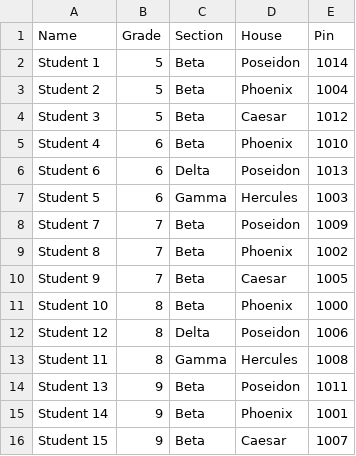
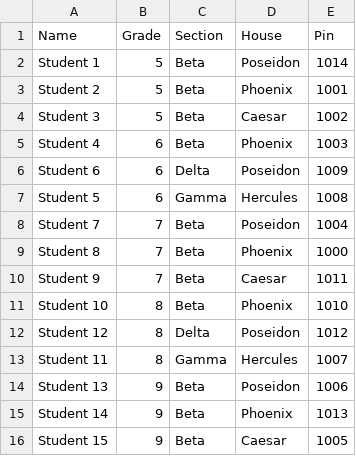
Before and after one commit to preyneyv/student-elections-junior, a CSV file: admin/static/downloads/pins/student.csv, drawn as a sheet.

```diff
--- a/admin/static/downloads/pins/student.csv
+++ b/admin/static/downloads/pins/student.csv
@@ -2,15 +2,15 @@ Name,Grade,Section,House,Pin
 Student 1,5,Beta,Poseidon,1014
-Student 2,5,Beta,Phoenix,1004
-Student 3,5,Beta,Caesar,1012
-Student 4,6,Beta,Phoenix,1010
-Student 6,6,Delta,Poseidon,1013
-Student 5,6,Gamma,Hercules,1003
-Student 7,7,Beta,Poseidon,1009
-Student 8,7,Beta,Phoenix,1002
-Student 9,7,Beta,Caesar,1005
-Student 10,8,Beta,Phoenix,1000
-Student 12,8,Delta,Poseidon,1006
-Student 11,8,Gamma,Hercules,1008
-Student 13,9,Beta,Poseidon,1011
-Student 14,9,Beta,Phoenix,1001
-Student 15,9,Beta,Caesar,1007
+Student 2,5,Beta,Phoenix,1001
+Student 3,5,Beta,Caesar,1002
+Student 4,6,Beta,Phoenix,1003
+Student 6,6,Delta,Poseidon,1009
+Student 5,6,Gamma,Hercules,1008
+Student 7,7,Beta,Poseidon,1004
+Student 8,7,Beta,Phoenix,1000
+Student 9,7,Beta,Caesar,1011
+Student 10,8,Beta,Phoenix,1010
+Student 12,8,Delta,Poseidon,1012
+Student 11,8,Gamma,Hercules,1007
+Student 13,9,Beta,Poseidon,1006
+Student 14,9,Beta,Phoenix,1013
+Student 15,9,Beta,Caesar,1005
```
Also changed, not shown: admin/static/downloads/pins/teacher.csv, 11 other files.
